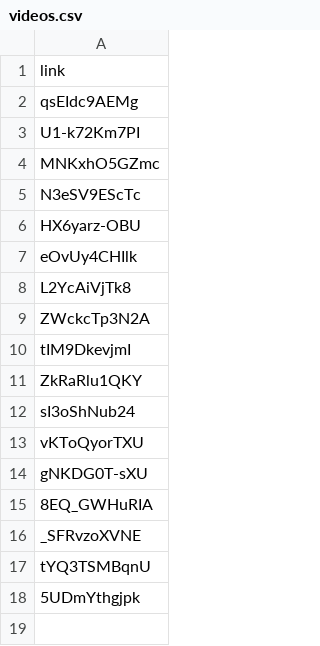
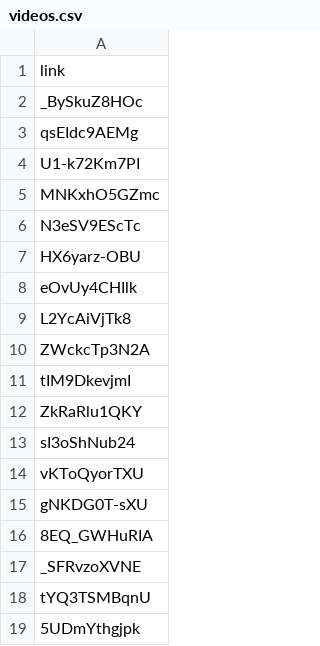
Before and after one commit to terracoin/website, a CSV file: _data/videos.csv, drawn as a sheet.

Commit message:
Added Dec 6th Weekly Video

```diff
--- a/_data/videos.csv
+++ b/_data/videos.csv
@@ -1,2 +1,3 @@
 link
+_BySkuZ8HOc
 qsEIdc9AEMg
```
